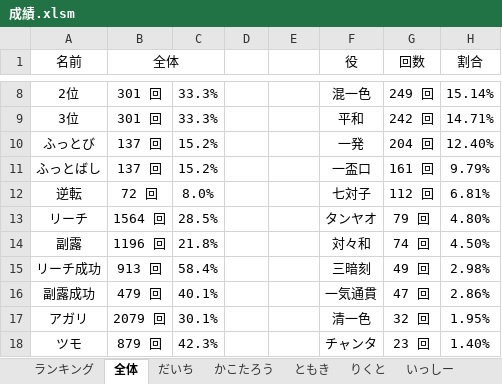
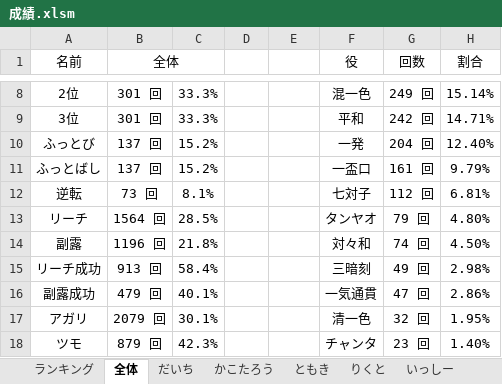
Before and after one commit to daicho/mahjong, an Excel workbook: 麻雀同好会1st/成績.xlsm, sheet 全体, drawn as a sheet; only a part is shown, gaps mark what is left out; values as stored, in another font and other column widths than the file's, no borders; charts and pictures not drawn; the diff names each change by its address in the sheet, - before the commit and + after, or states it on an @@ line.

```diff
--- a/麻雀同好会1st/成績.xlsm (sheet 全体)
+++ b/麻雀同好会1st/成績.xlsm (sheet 全体)
-B12 (全体): 72 回
+B12 (全体): 73 回
-C12: 8.0%
+C12: 8.1%
```
Also changed, not shown: sheet りくと, charts or pictures, 麻雀同好会2nd/成績.xlsm, 2 other files.
